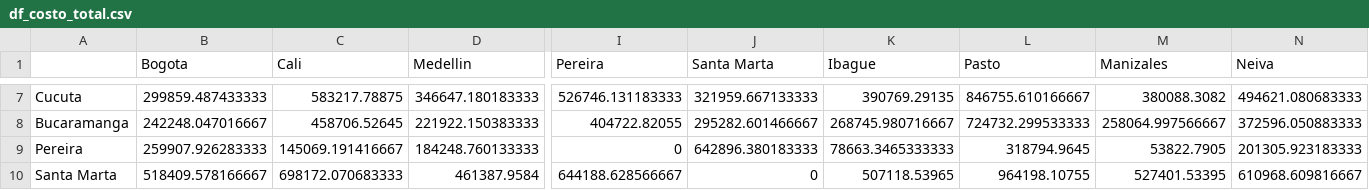
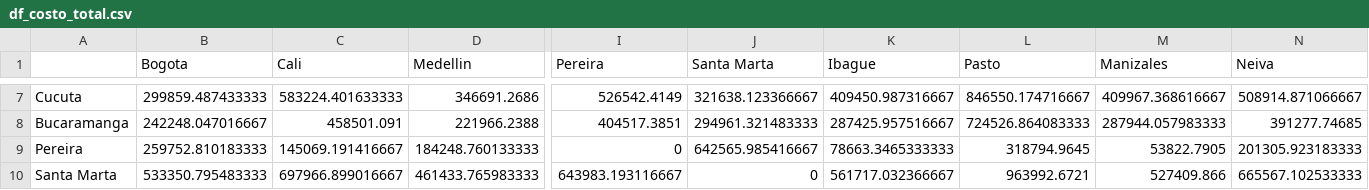
Before and after one commit to Straver00/RNA-01, a CSV file: trabajo-1/df_costo_total.csv, drawn as a sheet; only a part is shown, gaps mark what is left out; the diff covers the shown part only; the diff names each change by its address in the sheet, - before the commit and + after, or states it on an @@ line.

```diff
--- a/trabajo-1/df_costo_total.csv
+++ b/trabajo-1/df_costo_total.csv
-C7 (Cali): 583217.78875
+C7 (Cali): 583224.401633333
-D7 (Medellin): 346647.180183333
+D7 (Medellin): 346691.2686
-I7 (Pereira): 526746.131183333
+I7 (Pereira): 526542.4149
-J7 (Santa Marta): 321959.667133333
+J7 (Santa Marta): 321638.123366667
-K7 (Ibague): 390769.29135
+K7 (Ibague): 409450.987316667
-L7 (Pasto): 846755.610166667
+L7 (Pasto): 846550.174716667
-M7 (Manizales): 380088.3082
+M7 (Manizales): 409967.368616667
-N7 (Neiva): 494621.080683333
+N7 (Neiva): 508914.871066667
-C8 (Cali): 458706.52645
+C8 (Cali): 458501.091
-D8 (Medellin): 221922.150383333
+D8 (Medellin): 221966.2388
-I8 (Pereira): 404722.82055
+I8 (Pereira): 404517.3851
-J8 (Santa Marta): 295282.601466667
+J8 (Santa Marta): 294961.321483333
-K8 (Ibague): 268745.980716667
+K8 (Ibague): 287425.957516667
-L8 (Pasto): 724732.299533333
+L8 (Pasto): 724526.864083333
-M8 (Manizales): 258064.997566667
+M8 (Manizales): 287944.057983333
-N8 (Neiva): 372596.050883333
+N8 (Neiva): 391277.74685
-B9 (Bogota): 259907.926283333
+B9 (Bogota): 259752.810183333
-J9 (Santa Marta): 642896.380183333
+J9 (Santa Marta): 642565.985416667
-B10 (Bogota): 518409.578166667
+B10 (Bogota): 533350.795483333
-C10 (Cali): 698172.070683333
+C10 (Cali): 697966.899016667
-D10 (Medellin): 461387.9584
+D10 (Medellin): 461433.765983333
-I10 (Pereira): 644188.628566667
+I10 (Pereira): 643983.193116667
-K10 (Ibague): 507118.53965
+K10 (Ibague): 561717.032366667
-L10 (Pasto): 964198.10755
+L10 (Pasto): 963992.6721
-M10 (Manizales): 527401.53395
+M10 (Manizales): 527409.866
-N10 (Neiva): 610968.609816667
+N10 (Neiva): 665567.102533333
```
Also changed, not shown: 44 edited cells elsewhere in this file, trabajo-1/df_distancias.csv, trabajo-1/df_tiempos_viajes.csv, 25 other files.
